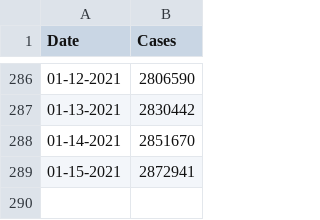
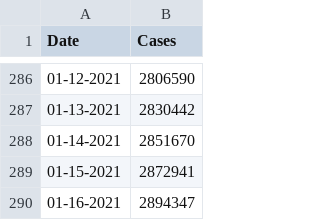
Before and after one commit to CleHou/COVID-19-Data-Analysis-Project, a CSV file: 01-Graph/France_data.csv, drawn as a sheet; only a part is shown, gaps mark what is left out; the diff names each change by its address in the sheet, - before the commit and + after, or states it on an @@ line.

Commit message:
Update France_data.csv

```diff
--- a/01-Graph/France_data.csv
+++ b/01-Graph/France_data.csv
+row 290: 01-16-2021 | 2894347
```
